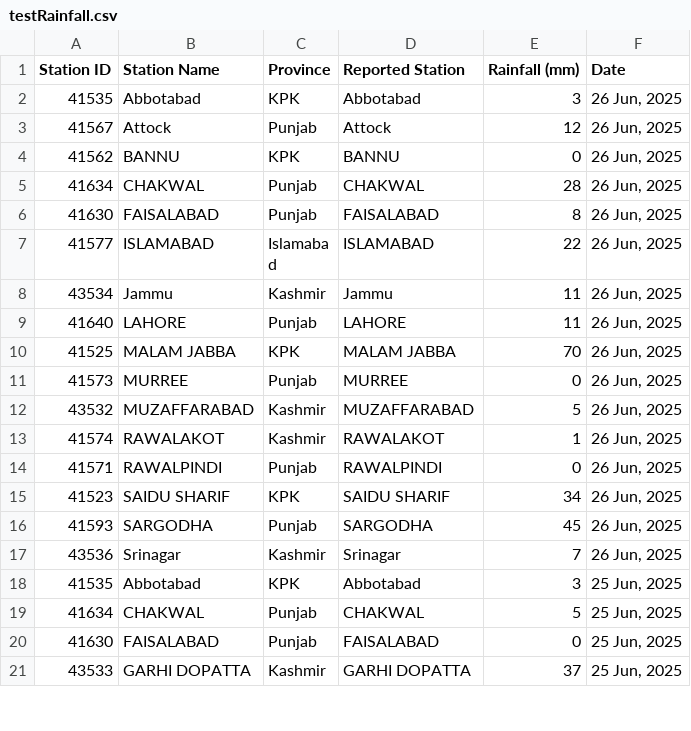
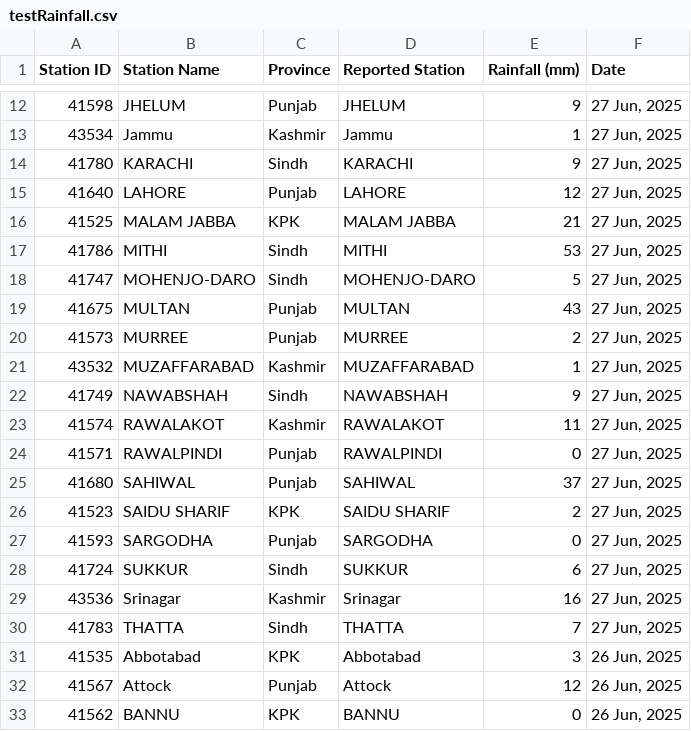
Before and after one commit to muhammadshah10/pakistan-rainfall-scraper, a CSV file: testRainfall.csv, drawn as a sheet; only a part is shown, gaps mark what is left out; the shorter side is filled out with more unchanged rows; the diff covers the shown part only.

```diff
--- a/testRainfall.csv
+++ b/testRainfall.csv
@@ -2 +12,20 @@
+41598,JHELUM,Punjab,JHELUM,9,"27 Jun, 2025"
+43534,Jammu,Kashmir,Jammu,1,"27 Jun, 2025"
+41780,KARACHI,Sindh,KARACHI,9,"27 Jun, 2025"
+41640,LAHORE,Punjab,LAHORE,12,"27 Jun, 2025"
+41525,MALAM JABBA,KPK,MALAM JABBA,21,"27 Jun, 2025"
+41786,MITHI,Sindh,MITHI,53,"27 Jun, 2025"
+41747,MOHENJO-DARO,Sindh,MOHENJO-DARO,5,"27 Jun, 2025"
+41675,MULTAN,Punjab,MULTAN,43,"27 Jun, 2025"
+41573,MURREE,Punjab,MURREE,2,"27 Jun, 2025"
+43532,MUZAFFARABAD,Kashmir,MUZAFFARABAD,1,"27 Jun, 2025"
+41749,NAWABSHAH,Sindh,NAWABSHAH,9,"27 Jun, 2025"
+41574,RAWALAKOT,Kashmir,RAWALAKOT,11,"27 Jun, 2025"
+41571,RAWALPINDI,Punjab,RAWALPINDI,0,"27 Jun, 2025"
+41680,SAHIWAL,Punjab,SAHIWAL,37,"27 Jun, 2025"
+41523,SAIDU SHARIF,KPK,SAIDU SHARIF,2,"27 Jun, 2025"
+41593,SARGODHA,Punjab,SARGODHA,0,"27 Jun, 2025"
+41724,SUKKUR,Sindh,SUKKUR,6,"27 Jun, 2025"
+43536,Srinagar,Kashmir,Srinagar,16,"27 Jun, 2025"
+41783,THATTA,Sindh,THATTA,7,"27 Jun, 2025"
 41535,Abbotabad,KPK,Abbotabad,3,"26 Jun, 2025"
```
Also changed, not shown: 10 added rows elsewhere in this file.
